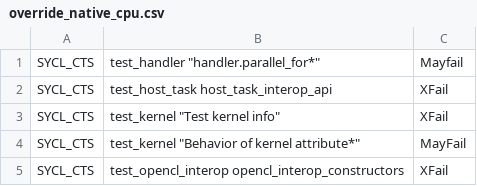
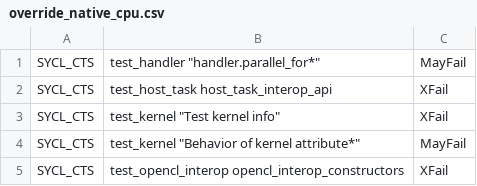
Before and after one commit to uxlfoundation/oneapi-construction-kit, a CSV file: scripts/testing/sycl_cts/override_native_cpu.csv (was .github/sycl_cts/override_native_cpu.csv), drawn as a sheet; only a part is shown.

Commit message:
Clean-up.
* Move OpenCL & SYCL CTS CVS files to scripts/testing/opencl_cts and
  scripts/testing/sycl_cts respectively.
* Be consistent in XFail/MayFail spelling.
* Drop unnecessary use of eval.

```diff
--- a/.github/sycl_cts/override_native_cpu.csv
+++ b/scripts/testing/sycl_cts/override_native_cpu.csv
@@ -1,2 +1,2 @@
-SYCL_CTS,test_handler "handler.parallel_for*",Mayfail
+SYCL_CTS,test_handler "handler.parallel_for*",MayFail
 SYCL_CTS,test_host_task host_task_interop_api,XFail
```
Also changed, not shown: 18 other files.
